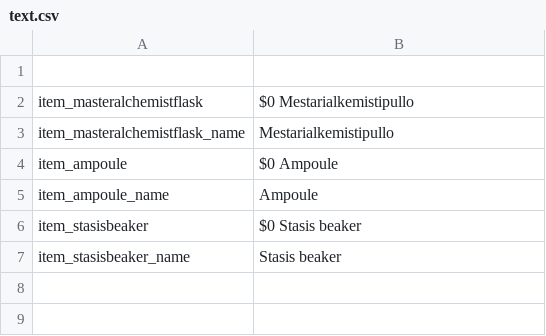
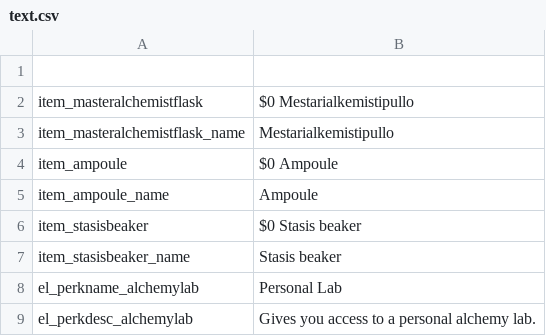
Before and after one commit to CrazyAmphibian/Electrum, a CSV file: text.csv, drawn as a sheet; the diff names each change by its address in the sheet, - before the commit and + after, or states it on an @@ line.

```diff
--- a/text.csv
+++ b/text.csv
+row 8: el_perkname_alchemylab | Personal Lab
+row 9: el_perkdesc_alchemylab | Gives you access to a personal alchemy lab.
```
Also changed, not shown: 7 other files.
